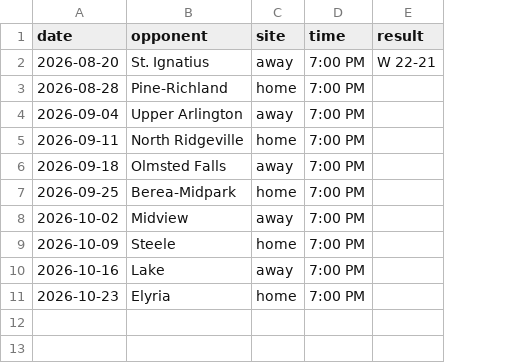
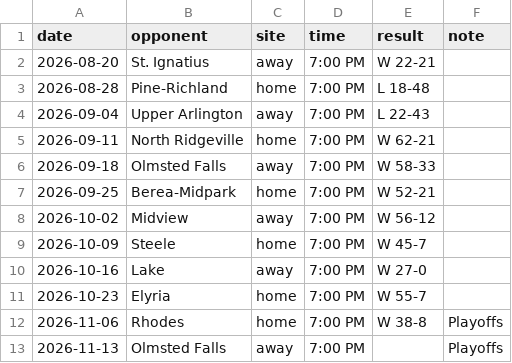
Before and after one commit to edskimin/AvonFootball2026, a CSV file: data/schedule-2026.csv, drawn as a sheet; the diff names each change by its address in the sheet, - before the commit and + after, or states it on an @@ line.

```diff
--- a/data/schedule-2026.csv
+++ b/data/schedule-2026.csv
+column F (note), empty
-E3 (result): (empty)
+E3 (result): L 18-48
-E4 (result): (empty)
+E4 (result): L 22-43
-E5 (result): (empty)
+E5 (result): W 62-21
-E6 (result): (empty)
+E6 (result): W 58-33
-E7 (result): (empty)
+E7 (result): W 52-21
-E8 (result): (empty)
+E8 (result): W 56-12
-E9 (result): (empty)
+E9 (result): W 45-7
-E10 (result): (empty)
+E10 (result): W 27-0
-E11 (result): (empty)
+E11 (result): W 55-7
+row 12: 2026-11-06 | Rhodes | home | 7:00 PM | W 38-8 | Playoffs
+row 13: 2026-11-13 | Olmsted Falls | away | 7:00 PM |  | Playoffs
```
Also changed, not shown: 6 other files.
